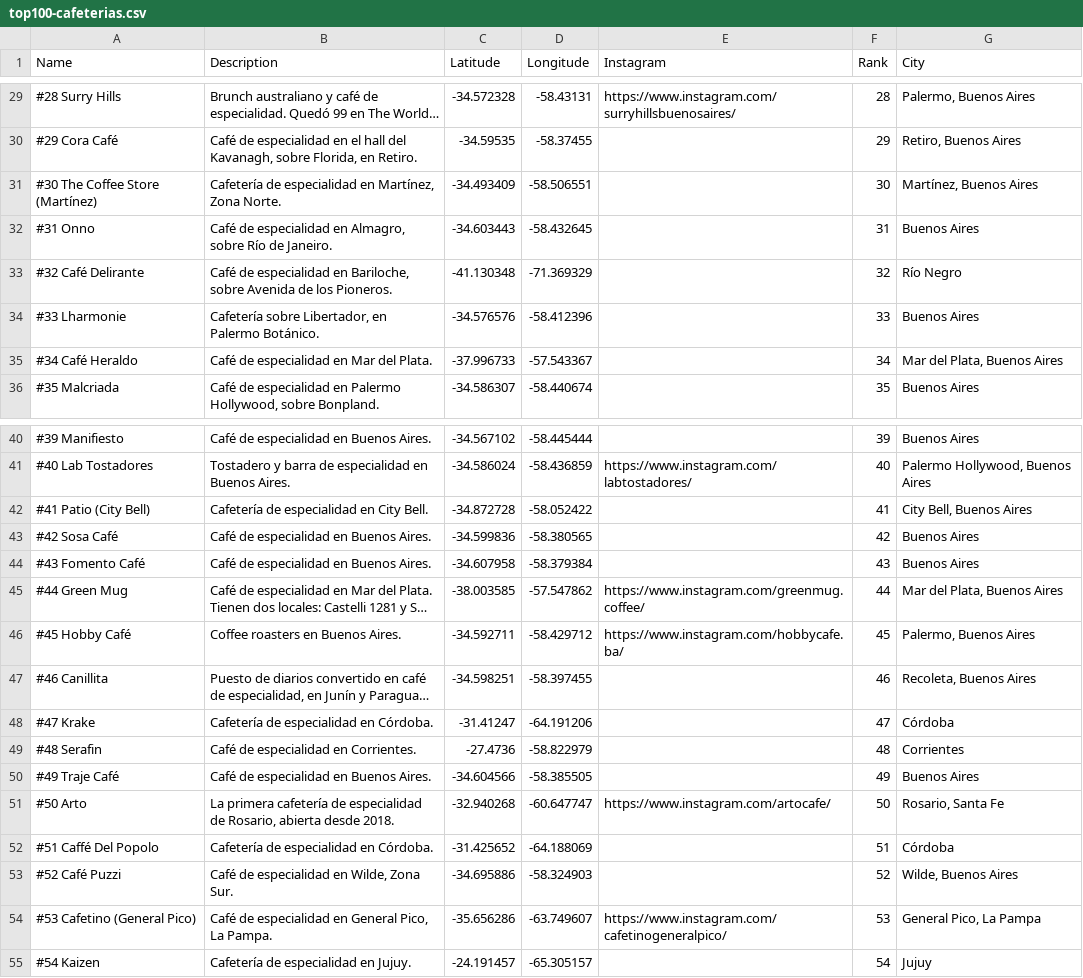
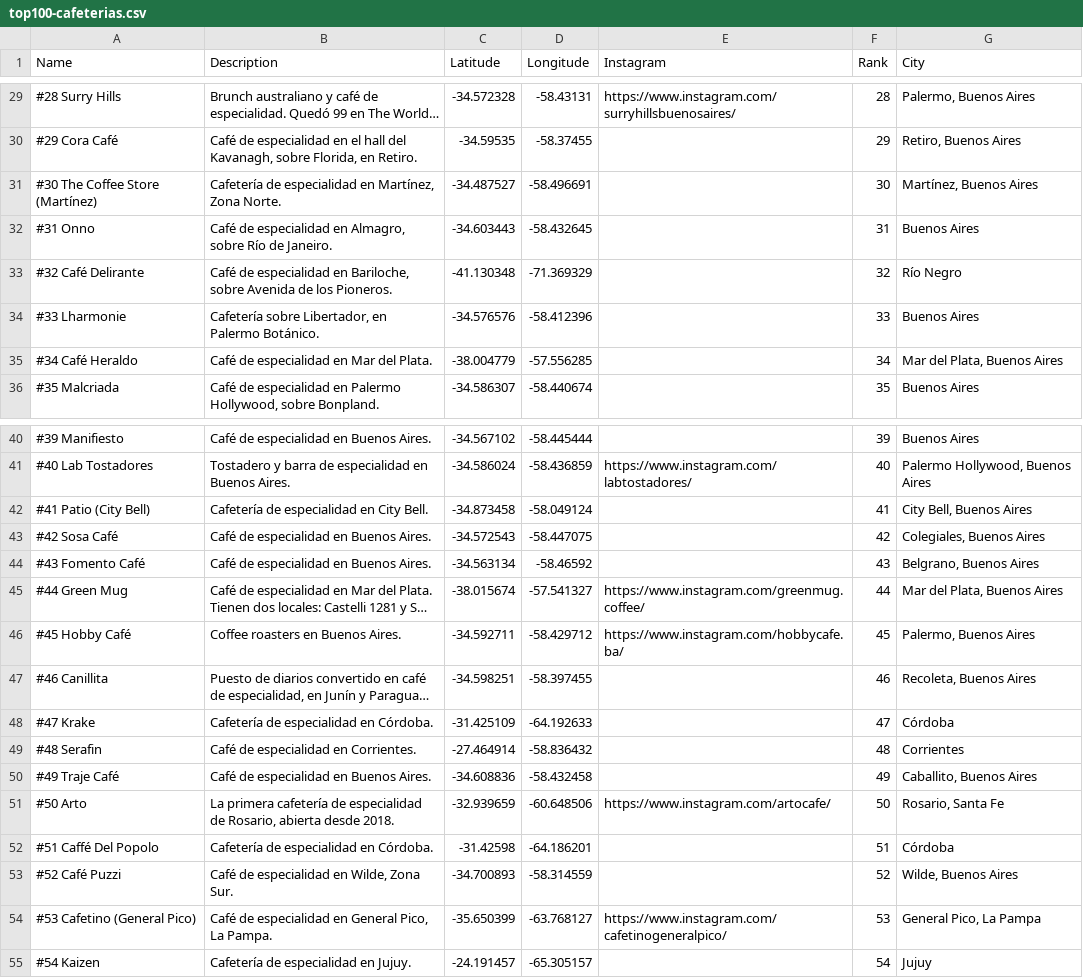
Before and after one commit to JuampiHernandez/top-100-cafeterias-argentina, a CSV file: data/top100-cafeterias.csv, drawn as a sheet; only a part is shown, gaps mark what is left out; long unchanged cells end in …; the diff covers the shown part only; the diff names each change by its address in the sheet, - before the commit and + after, or states it on an @@ line.

```diff
--- a/data/top100-cafeterias.csv
+++ b/data/top100-cafeterias.csv
-C31 (Latitude): -34.493409
+C31 (Latitude): -34.487527
-D31 (Longitude): -58.506551
+D31 (Longitude): -58.496691
-C35 (Latitude): -37.996733
+C35 (Latitude): -38.004779
-D35 (Longitude): -57.543367
+D35 (Longitude): -57.556285
-C42 (Latitude): -34.872728
+C42 (Latitude): -34.873458
-D42 (Longitude): -58.052422
+D42 (Longitude): -58.049124
-C43 (Latitude): -34.599836
+C43 (Latitude): -34.572543
-D43 (Longitude): -58.380565
+D43 (Longitude): -58.447075
-G43 (City): Buenos Aires
+G43 (City): Colegiales, Buenos Aires
-C44 (Latitude): -34.607958
+C44 (Latitude): -34.563134
-D44 (Longitude): -58.379384
+D44 (Longitude): -58.46592
-G44 (City): Buenos Aires
+G44 (City): Belgrano, Buenos Aires
-C45 (Latitude): -38.003585
+C45 (Latitude): -38.015674
-D45 (Longitude): -57.547862
+D45 (Longitude): -57.541327
-C48 (Latitude): -31.41247
+C48 (Latitude): -31.425109
-D48 (Longitude): -64.191206
+D48 (Longitude): -64.192633
-C49 (Latitude): -27.4736
+C49 (Latitude): -27.464914
-D49 (Longitude): -58.822979
+D49 (Longitude): -58.836432
-C50 (Latitude): -34.604566
+C50 (Latitude): -34.608836
-D50 (Longitude): -58.385505
+D50 (Longitude): -58.432458
-G50 (City): Buenos Aires
+G50 (City): Caballito, Buenos Aires
-C51 (Latitude): -32.940268
+C51 (Latitude): -32.939659
-D51 (Longitude): -60.647747
+D51 (Longitude): -60.648506
-C52 (Latitude): -31.425652
+C52 (Latitude): -31.42598
-D52 (Longitude): -64.188069
+D52 (Longitude): -64.186201
-C53 (Latitude): -34.695886
+C53 (Latitude): -34.700893
-D53 (Longitude): -58.324903
+D53 (Longitude): -58.314559
-C54 (Latitude): -35.656286
+C54 (Latitude): -35.650399
-D54 (Longitude): -63.749607
+D54 (Longitude): -63.768127
```
Also changed, not shown: 57 edited cells elsewhere in this file, 10 other files.
